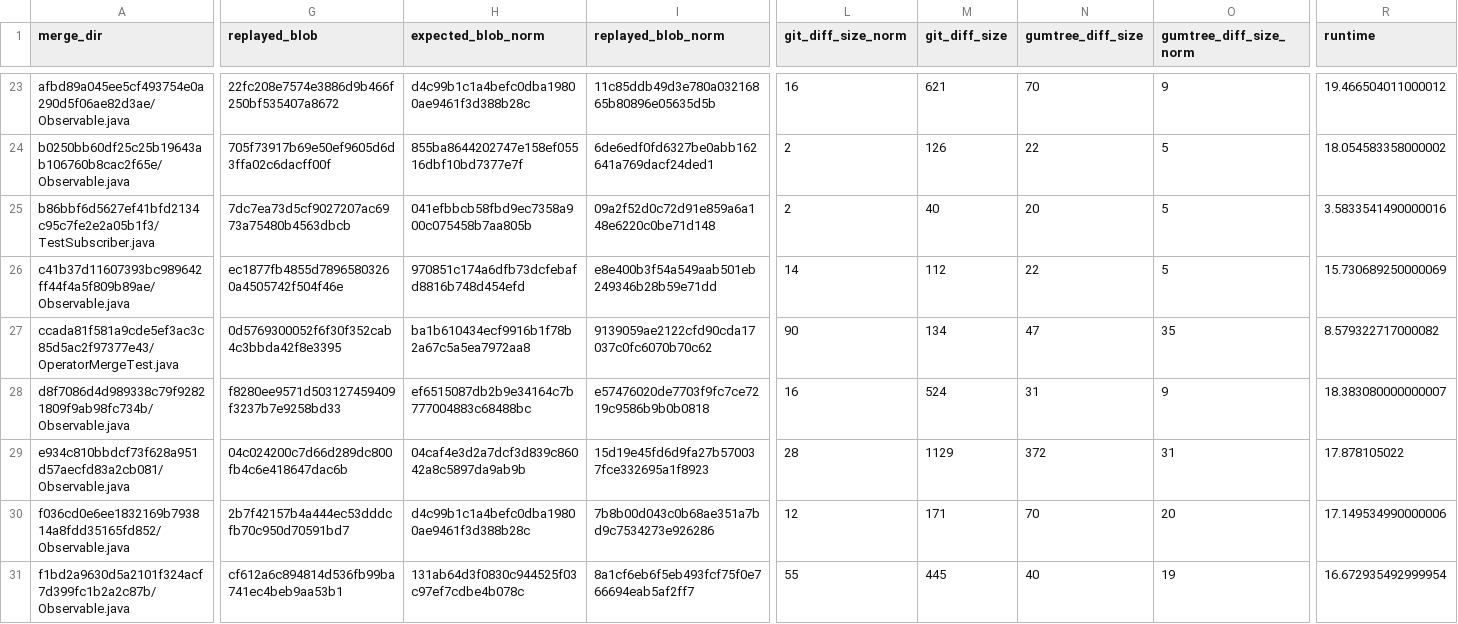
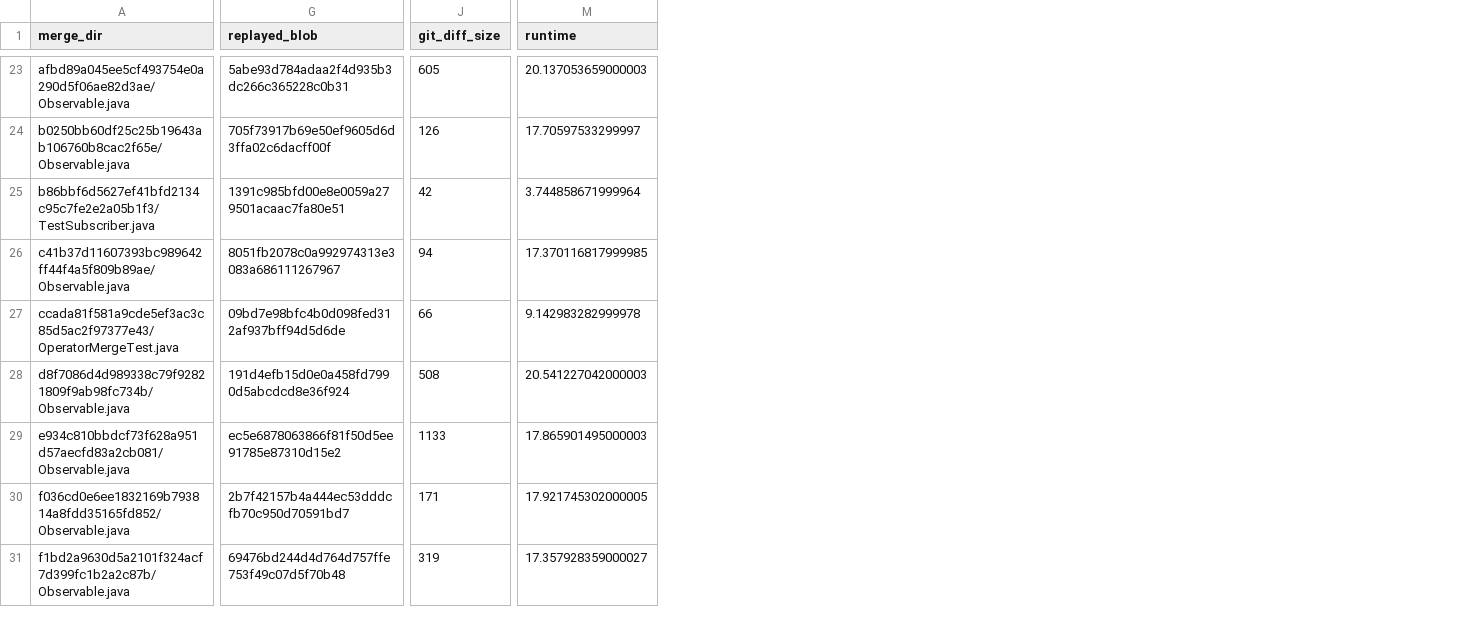
Before and after one commit to ASSERT-KTH/spork, a CSV file: scripts/expected_results.csv, drawn as a sheet; only a part is shown, gaps mark what is left out; removed rows and columns are numbered as before the commit, all else as after; the diff covers the shown part only; the diff names each change by its address in the sheet, - before the commit and + after, or states it on an @@ line.

Commit message:
Update expected filemerge results

```diff
--- a/scripts/expected_results.csv
+++ b/scripts/expected_results.csv
-column H (expected_blob_norm), rows 23-31: d4c99b1c1a4befc0dba19800ae9461f3d388b28c | 855ba8644202747e158ef05516dbf10bd7377e7f | 041efbbcb58fbd9ec7358a900c075458b7aa805b | 970851c174a6dfb73dcfebafd8816b748d454efd | ba1b610434ecf9916b1f78b2a67c5a5ea7972aa8 | ef6515087db2b9e34164c7b777004883c68488bc | 04caf4e3d2a7dcf3d839c86042a8c5897da9ab9b | d4c99b1c1a4befc0dba19800ae9461f3d388b28c | 131ab64d3f0830c944525f03c97ef7cdbe4b078c
-column I (replayed_blob_norm), rows 23-31: 11c85ddb49d3e780a03216865b80896e05635d5b | 6de6edf0fd6327be0abb162641a769dacf24ded1 | 09a2f52d0c72d91e859a6a148e6220c0be71d148 | e8e400b3f54a549aab501eb249346b28b59e71dd | 9139059ae2122cfd90cda17037c0fc6070b70c62 | e57476020de7703f9fc7ce7219c9586b9b0b0818 | 15d19e45fd6d9fa27b570037fce332695a1f8923 | 7b8b00d043c0b68ae351a7bd9c7534273e926286 | 8a1cf6eb6f5eb493fcf75f0e766694eab5af2ff7
-column L (git_diff_size_norm), rows 23-31: 16 | 2 | 2 | 14 | 90 | 16 | 28 | 12 | 55
-column N (gumtree_diff_size), rows 23-31: 70 | 22 | 20 | 22 | 47 | 31 | 372 | 70 | 40
-column O (gumtree_diff_size_norm), rows 23-31: 9 | 5 | 5 | 5 | 35 | 9 | 31 | 20 | 19
-G23 (replayed_blob): 22fc208e7574e3886d9b466f250bf535407a8672
+G23 (replayed_blob): 5abe93d784adaa2f4d935b3dc266c365228c0b31
-J23 (git_diff_size): 621
+J23 (git_diff_size): 605
-M23 (runtime): 19.466504011000012
+M23 (runtime): 20.137053659000003
-M24 (runtime): 18.054583358000002
+M24 (runtime): 17.70597533299997
-G25 (replayed_blob): 7dc7ea73d5cf9027207ac6973a75480b4563dbcb
+G25 (replayed_blob): 1391c985bfd00e8e0059a279501acaac7fa80e51
-J25 (git_diff_size): 40
+J25 (git_diff_size): 42
-M25 (runtime): 3.5833541490000016
+M25 (runtime): 3.744858671999964
-G26 (replayed_blob): ec1877fb4855d78965803260a4505742f504f46e
+G26 (replayed_blob): 8051fb2078c0a992974313e3083a686111267967
-J26 (git_diff_size): 112
+J26 (git_diff_size): 94
-M26 (runtime): 15.730689250000069
+M26 (runtime): 17.370116817999985
-G27 (replayed_blob): 0d5769300052f6f30f352cab4c3bbda42f8e3395
+G27 (replayed_blob): 09bd7e98bfc4b0d098fed312af937bff94d5d6de
-J27 (git_diff_size): 134
+J27 (git_diff_size): 66
-M27 (runtime): 8.579322717000082
+M27 (runtime): 9.142983282999978
-G28 (replayed_blob): f8280ee9571d503127459409f3237b7e9258bd33
+G28 (replayed_blob): 191d4efb15d0e0a458fd7990d5abcdcd8e36f924
-J28 (git_diff_size): 524
+J28 (git_diff_size): 508
-M28 (runtime): 18.383080000000007
+M28 (runtime): 20.541227042000003
-G29 (replayed_blob): 04c024200c7d66d289dc800fb4c6e418647dac6b
+G29 (replayed_blob): ec5e6878063866f81f50d5ee91785e87310d15e2
-J29 (git_diff_size): 1129
+J29 (git_diff_size): 1133
-M29 (runtime): 17.878105022
+M29 (runtime): 17.865901495000003
-M30 (runtime): 17.149534990000006
+M30 (runtime): 17.921745302000005
-G31 (replayed_blob): cf612a6c894814d536fb99ba741ec4beb9aa53b1
+G31 (replayed_blob): 69476bd244d4d764d757ffe753f49c07d5f70b48
-J31 (git_diff_size): 445
+J31 (git_diff_size): 319
-M31 (runtime): 16.672935492999954
+M31 (runtime): 17.357928359000027
```
Also changed, not shown: 57 edited cells elsewhere in this file.
